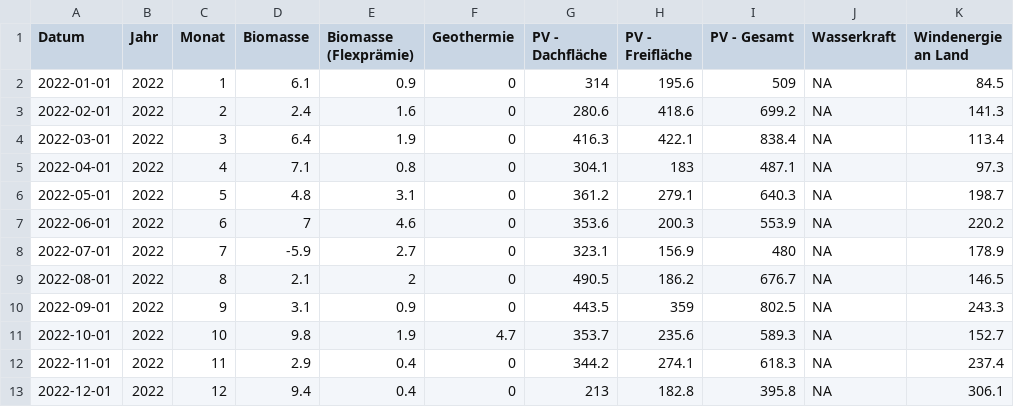
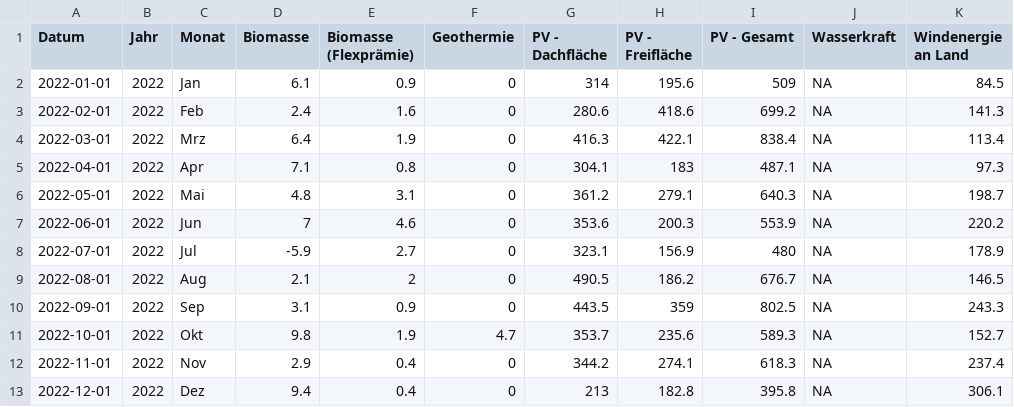
Before and after one commit to anneberner/Tabellen_duke, a CSV file: et_ausbau_ee.csv, drawn as a sheet; only a part is shown; the diff names each change by its address in the sheet, - before the commit and + after, or states it on an @@ line.

```diff
--- a/et_ausbau_ee.csv
+++ b/et_ausbau_ee.csv
-C2 (Monat): 1
+C2 (Monat): Jan
-C3 (Monat): 2
+C3 (Monat): Feb
-C4 (Monat): 3
+C4 (Monat): Mrz
-C5 (Monat): 4
+C5 (Monat): Apr
-C6 (Monat): 5
+C6 (Monat): Mai
-C7 (Monat): 6
+C7 (Monat): Jun
-C8 (Monat): 7
+C8 (Monat): Jul
-C9 (Monat): 8
+C9 (Monat): Aug
-C10 (Monat): 9
+C10 (Monat): Sep
-C11 (Monat): 10
+C11 (Monat): Okt
-C12 (Monat): 11
+C12 (Monat): Nov
-C13 (Monat): 12
+C13 (Monat): Dez
```
Also changed, not shown: 11 other files.
